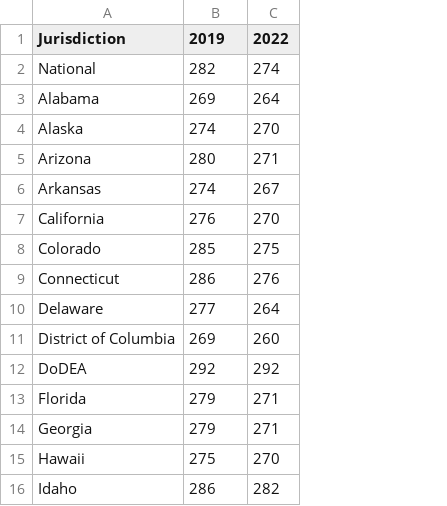
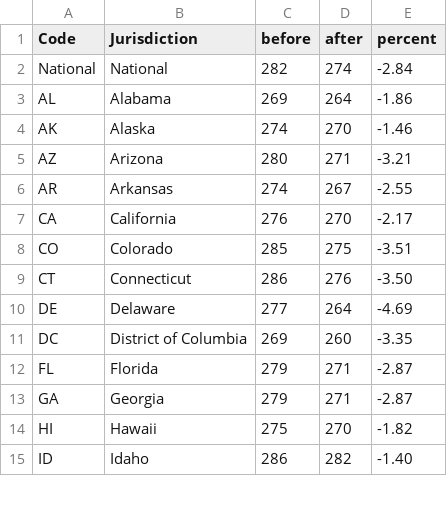
Before and after one commit to diya-m-23/pandemic-learning-loss, a CSV file: Data-Journalism-Demo/Data-Journalism/public/data/scores.csv, drawn as a sheet; only a part is shown; removed rows and columns are numbered as before the commit, all else as after; the diff names each change by its address in the sheet, - before the commit and + after, or states it on an @@ line.

```diff
--- a/Data-Journalism-Demo/Data-Journalism/public/data/scores.csv
+++ b/Data-Journalism-Demo/Data-Journalism/public/data/scores.csv
+column A (Code), rows 2-15: National | AL | AK | AZ | AR | CA | CO | CT | DE | DC | FL | GA | HI | ID
+column E (percent), rows 2-15: -2.84 | -1.86 | -1.46 | -3.21 | -2.55 | -2.17 | -3.51 | -3.50 | -4.69 | -3.35 | -2.87 | -2.87 | -1.82 | -1.40
-C1: 2019
+C1: before
-D1: 2022
+D1: after
-row 12: DoDEA | 292 | 292
```
Also changed, not shown: Data-Journalism-Demo/Data-Journalism/data/scores.csv, 58 other files.
